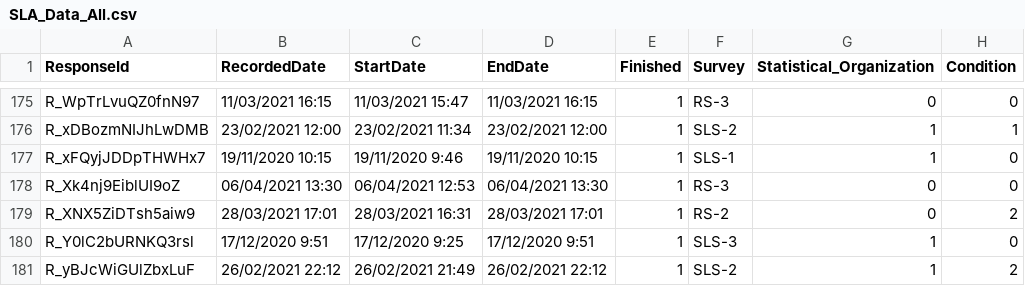
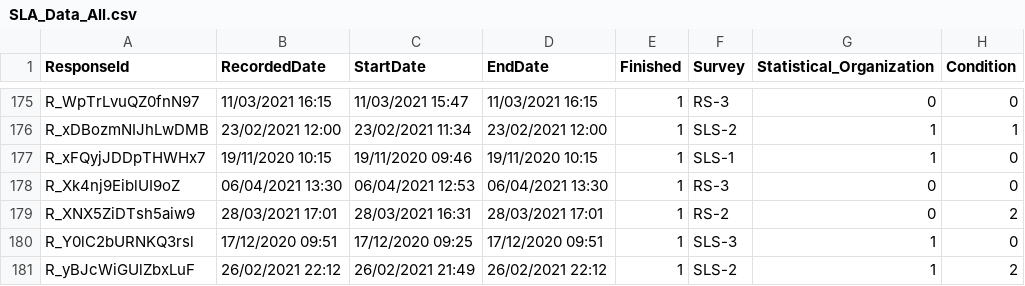
Before and after one commit to emurrug/ActionLearning, a CSV file: Data/SLA_Official/Concatenated/SLA_Data_All.csv, drawn as a sheet; only a part is shown, gaps mark what is left out; the diff covers the shown part only; the diff names each change by its address in the sheet, - before the commit and + after, or states it on an @@ line.

```diff
--- a/Data/SLA_Official/Concatenated/SLA_Data_All.csv
+++ b/Data/SLA_Official/Concatenated/SLA_Data_All.csv
-C177 (StartDate): 19/11/2020 9:46
+C177 (StartDate): 19/11/2020 09:46
-B180 (RecordedDate): 17/12/2020 9:51
+B180 (RecordedDate): 17/12/2020 09:51
-C180 (StartDate): 17/12/2020 9:25
+C180 (StartDate): 17/12/2020 09:25
-D180 (EndDate): 17/12/2020 9:51
+D180 (EndDate): 17/12/2020 09:51
```
Also changed, not shown: 118 edited cells elsewhere in this file.
